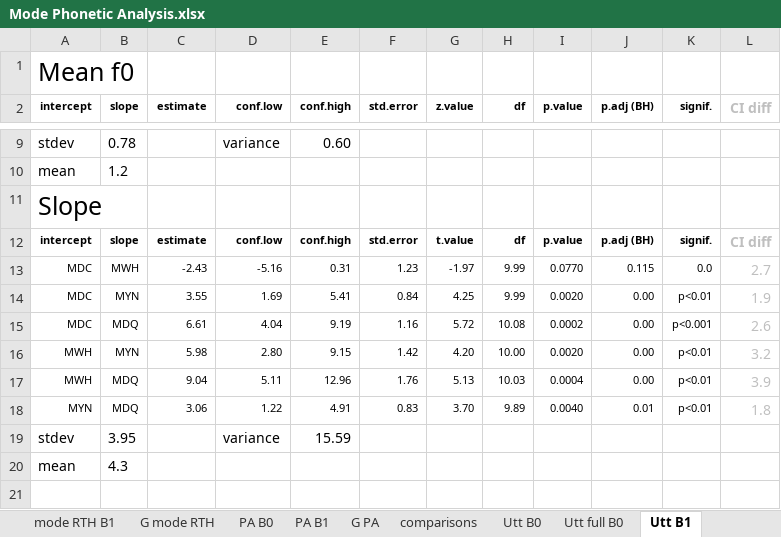
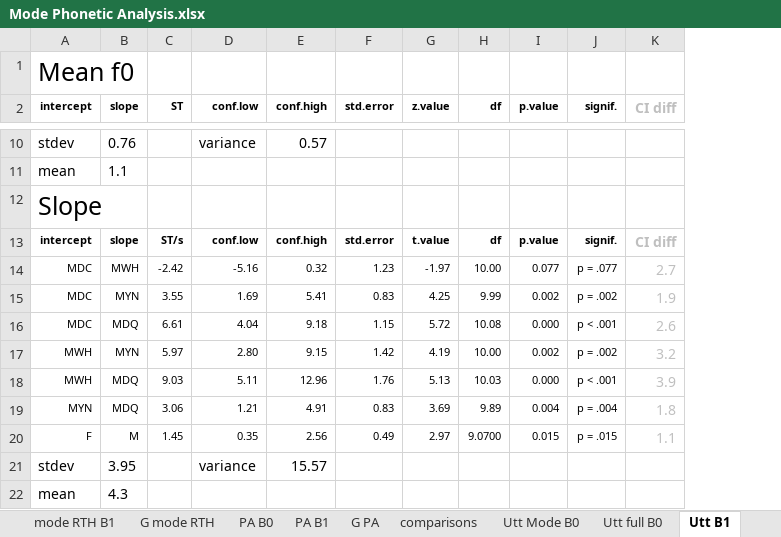
Before and after one commit to AERodgers/PhD, an Excel workbook: 6_Analysis_of_sentence_mode/Mode Phonetic Analysis.xlsx, sheet Utt B1, drawn as a sheet; only a part is shown, gaps mark what is left out; values as stored, in another font and other column widths than the file's, no borders; charts and pictures and conditional formats not drawn; removed rows and columns are numbered as before the commit, all else as after; the diff covers the shown part only; the diff names each change by its address in the sheet, - before the commit and + after, or states it on an @@ line.

```diff
--- a/6_Analysis_of_sentence_mode/Mode Phonetic Analysis.xlsx (sheet Utt B1)
+++ b/6_Analysis_of_sentence_mode/Mode Phonetic Analysis.xlsx (sheet Utt B1)
-sheet tab: Utt B0
+sheet tab: Utt Mode B0
-column C (estimate), rows 12-18: estimate | -2.43 | 3.55 | 6.61 | 5.98 | 9.04 | 3.06
+column C (ST), rows 13-19: ST/s | -2.42 | 3.55 | 6.61 | 5.97 | 9.03 | 3.06
-column J (p.adj (BH)), rows 12-18: p.adj (BH) | 0.115 | 0.00 | 0.00 | 0.00 | 0.00 | 0.01
-B10 (slope): 0.78
+B10 (slope): 0.76
-E10 (conf.high): 0.60
+E10 (conf.high): 0.57
-B11 (slope): 1.2
+B11 (slope): 1.1
-E14 (conf.high): 0.31
+E14 (conf.high): 0.32
-H14 (df): 9.99
+H14 (df): 10.00
-I14 (p.value): 0.0770
+I14 (p.value): 0.077
-J14 (signif.): 0.0
+J14 (signif.): p = .077
-F15 (std.error): 0.84
+F15 (std.error): 0.83
-I15 (p.value): 0.0020
+I15 (p.value): 0.002
-J15 (signif.): p<0.01
+J15 (signif.): p = .002
-E16 (conf.high): 9.19
+E16 (conf.high): 9.18
-F16 (std.error): 1.16
+F16 (std.error): 1.15
-I16 (p.value): 0.0002
+I16 (p.value): 0.000
-J16 (signif.): p<0.001
+J16 (signif.): p < .001
-G17 (z.value): 4.20
+G17 (z.value): 4.19
-I17 (p.value): 0.0020
+I17 (p.value): 0.002
-J17 (signif.): p<0.01
+J17 (signif.): p = .002
-I18 (p.value): 0.0004
+I18 (p.value): 0.000
-J18 (signif.): p<0.01
+J18 (signif.): p < .001
-D19 (conf.low): 1.22
+D19 (conf.low): 1.21
-G19 (z.value): 3.70
+G19 (z.value): 3.69
-I19 (p.value): 0.0040
+I19 (p.value): 0.004
-J19 (signif.): p<0.01
+J19 (signif.): p = .004
+row 20: F | M | 1.45 | 0.35 | 2.56 | 0.49 | 2.97 | 9.0700 | 0.015 | p = .015 | 1.1
-E21 (conf.high): 15.59
+E21 (conf.high): 15.57
```
Also changed, not shown: 2 added rows, 1 removed row and 25 edited cells elsewhere in this sheet, sheet Utt full B0, sheet Utt full B1, sheet Utt Mode B0, sheet Utt mean betas, formulas that keep their value, charts or pictures, 52 other files.
